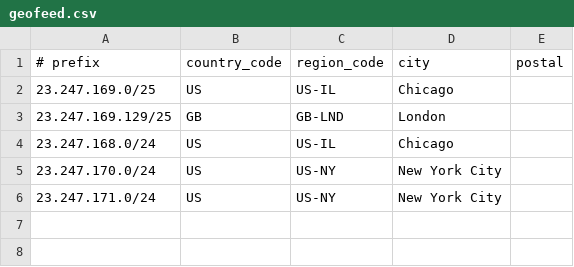
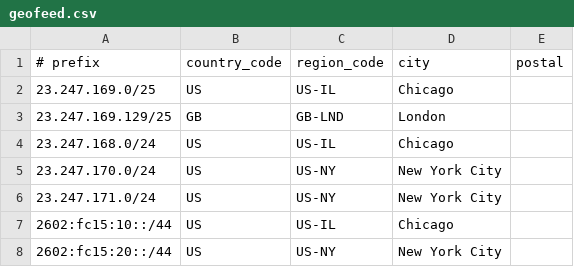
Before and after one commit to Synkstar/geofeed, a CSV file: geofeed.csv, drawn as a sheet; the diff names each change by its address in the sheet, - before the commit and + after, or states it on an @@ line.

Commit message:
Update geofeed.csv

```diff
--- a/geofeed.csv
+++ b/geofeed.csv
+row 7: 2602:fc15:10::/44 | US | US-IL | Chicago
+row 8: 2602:fc15:20::/44 | US | US-NY | New York City
```
